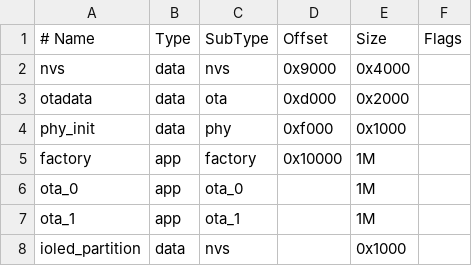
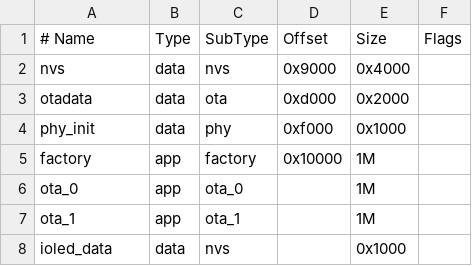
Before and after one commit to ioled/inti, a CSV file: ioled-inti-partitions.csv, drawn as a sheet.

Commit message:
feature: save int in nvs ioled-data partition

```diff
--- a/ioled-inti-partitions.csv
+++ b/ioled-inti-partitions.csv
@@ -7,2 +7,2 @@ ota_0,app,ota_0,,1M,
 ota_1,app,ota_1,,1M,
-ioled_partition,data,nvs,,0x1000,
+ioled_data,data,nvs,,0x1000,
```
Also changed, not shown: 1 other file.
